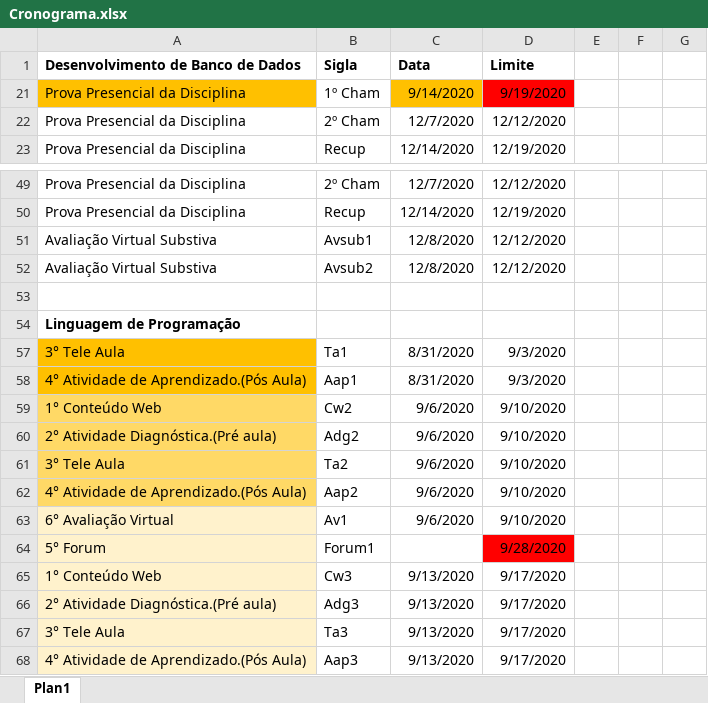
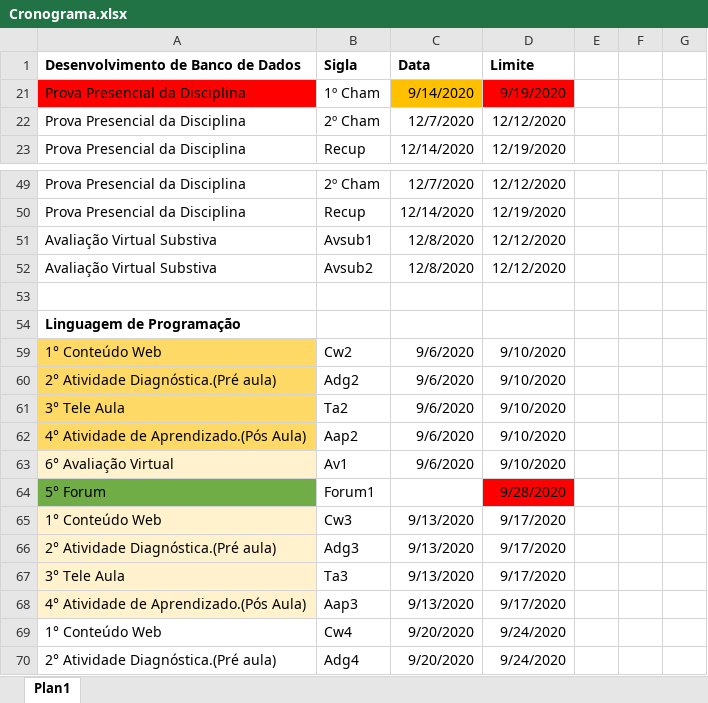
Before and after one commit to andreluizdsantos/Curso_ADS, an Excel workbook: Cronograma.xlsx, sheet Plan1, drawn as a sheet; only a part is shown, gaps mark what is left out; the shorter side is filled out with more unchanged rows; values as stored, in another font and other column widths than the file's, no borders; the diff names each change by its address in the sheet, - before the commit and + after, or states it on an @@ line.

Commit message:
Update Cronograma.xlsx

```diff
--- a/Cronograma.xlsx (sheet Plan1)
+++ b/Cronograma.xlsx (sheet Plan1)
-A21 fill: #FFC000
+A21 fill: #FF0000
-row 57: 3° Tele Aula | Ta1 | 8/31/2020 | 9/3/2020
-row 58: 4° Atividade de Aprendizado.(Pós Aula) | Aap1 | 8/31/2020 | 9/3/2020
-A64 fill: #FFF2CC
+A64 fill: #70AD47
```
Also changed, not shown: hidden cells.
